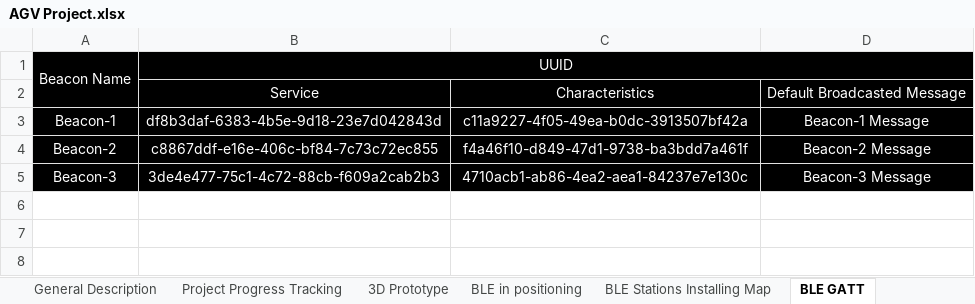
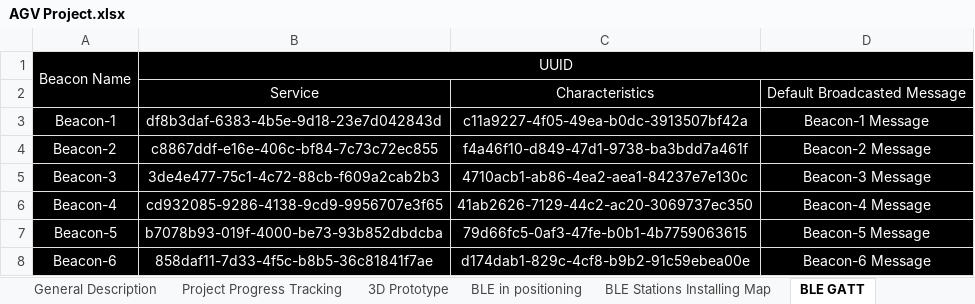
Before and after one commit to kirichain/AGV, an Excel workbook: Docs/AGV Project.xlsx, sheet BLE GATT, drawn as a sheet; values as stored, in another font and other column widths than the file's, no borders; the diff names each change by its address in the sheet, - before the commit and + after, or states it on an @@ line.

```diff
--- a/Docs/AGV Project.xlsx (sheet BLE GATT)
+++ b/Docs/AGV Project.xlsx (sheet BLE GATT)
+row 6: Beacon-4 | cd932085-9286-4138-9cd9-9956707e3f65 | 41ab2626-7129-44c2-ac20-3069737ec350 | Beacon-4 Message
+row 7: Beacon-5 | b7078b93-019f-4000-be73-93b852dbdcba | 79d66fc5-0af3-47fe-b0b1-4b7759063615 | Beacon-5 Message
+row 8: Beacon-6 | 858daf11-7d33-4f5c-b8b5-36c81841f7ae | d174dab1-829c-4cf8-b9b2-91c59ebea00e | Beacon-6 Message
```
Also changed, not shown: 14 other files.
